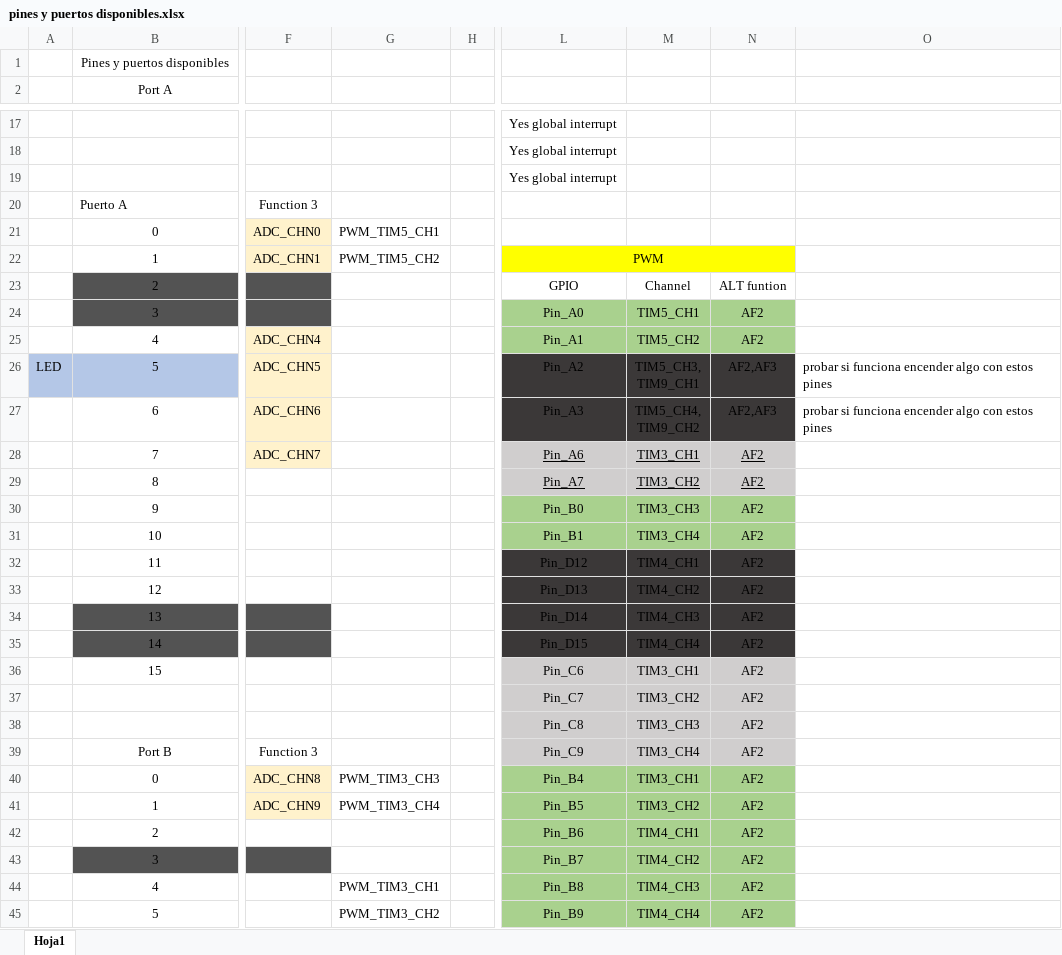
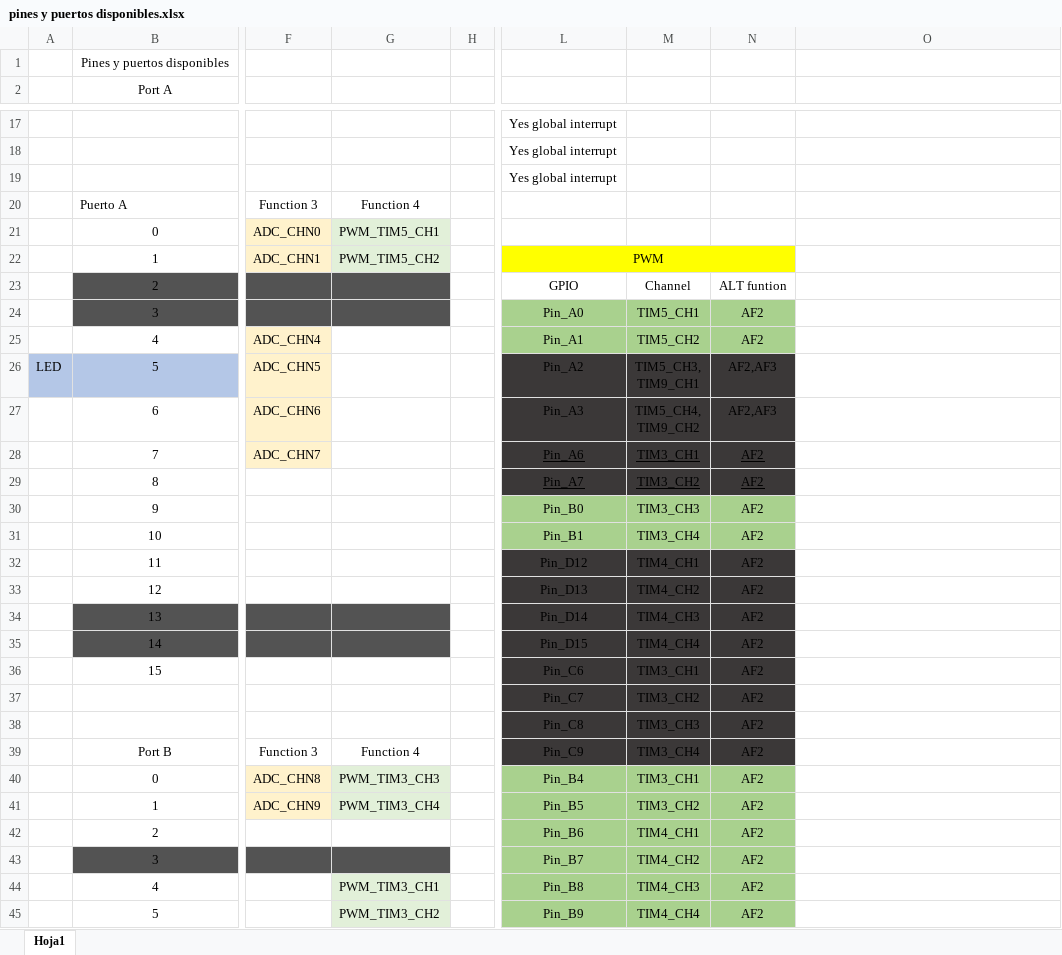
Before and after one commit to SebasGM19/Ikaros_project, an Excel workbook: documentation/pines y puertos disponibles.xlsx, sheet Hoja1, drawn as a sheet; only a part is shown, gaps mark what is left out; values as stored, in another font and other column widths than the file's, no borders; the diff covers the shown part only; the diff names each change by its address in the sheet, - before the commit and + after, or states it on an @@ line.

Commit message:
ready to test functions for PWM tim4 and TIM5, TIM3 done

```diff
--- a/documentation/pines y puertos disponibles.xlsx (sheet Hoja1)
+++ b/documentation/pines y puertos disponibles.xlsx (sheet Hoja1)
-G20: (empty)
+G20: Function 4
-G21:G22 fill: none
+G21:G22 fill: #E2F0D9
-G23:G24 fill: none
+G23:G24 fill: #535353
-O26:O27: probar si funciona encender algo con estos pines
+O26:O27: (empty)
-L28:N29 fill: #D0CECE
+L28:N29 fill: #3B3838
-G34:G35 fill: none
+G34:G35 fill: #535353
-L36:N39 fill: #D0CECE
+L36:N39 fill: #3B3838
-G39: (empty)
+G39: Function 4
-G40:G41 fill: none
+G40:G41 fill: #E2F0D9
-G43 fill: none
+G43 fill: #535353
-G44:G45 fill: none
+G44:G45 fill: #E2F0D9
```
Also changed, not shown: cell formats elsewhere in this sheet, 3 other files.
